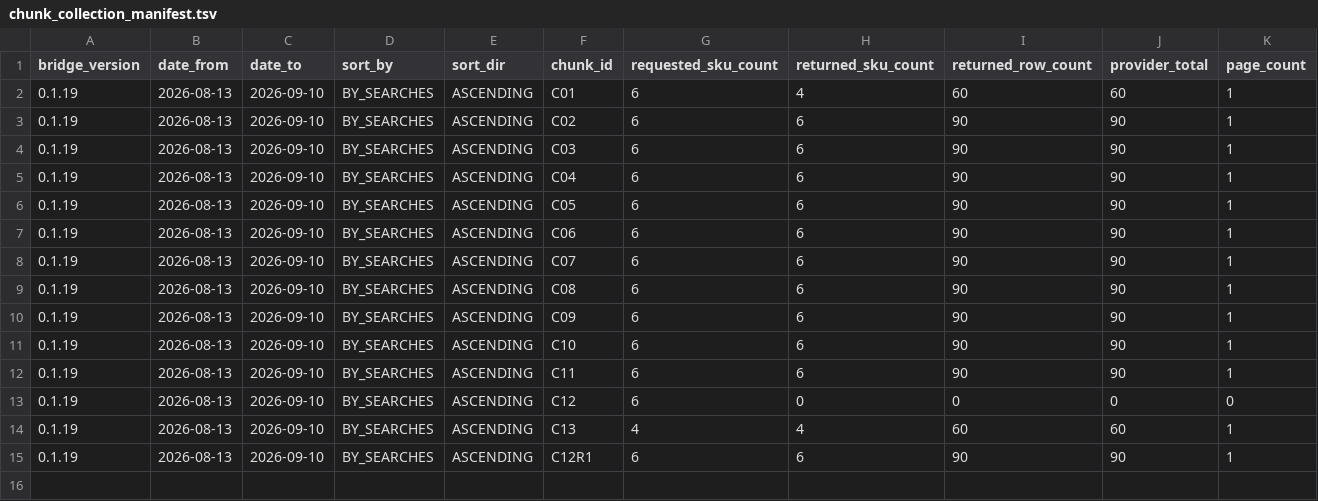
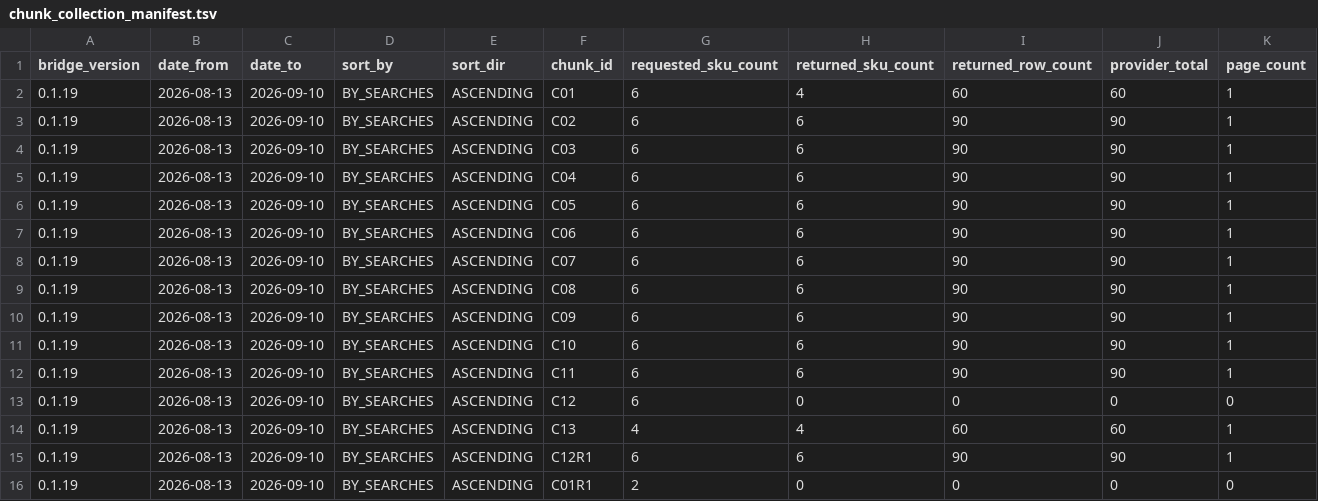
Before and after one commit to MaksimUnimax/blood_sand, a TSV file: продажи/статистика/ozon/raw/2026-08-13_2026-09-10/chunk_collection_manifest.tsv, drawn as a sheet; only a part is shown; rows hold the shown columns only; the diff names each change by its address in the sheet, - before the commit and + after, or states it on an @@ line.

Commit message:
data(ozon): record zero-result retry for BY_SEARCHES ASC C01

```diff
--- a/продажи/статистика/ozon/raw/2026-08-13_2026-09-10/chunk_collection_manifest.tsv
+++ b/продажи/статистика/ozon/raw/2026-08-13_2026-09-10/chunk_collection_manifest.tsv
+row 16: 0.1.19 | 2026-08-13 | 2026-09-10 | BY_SEARCHES | ASCENDING | C01R1 | 2 | 0 | 0 | 0 | 0
```
